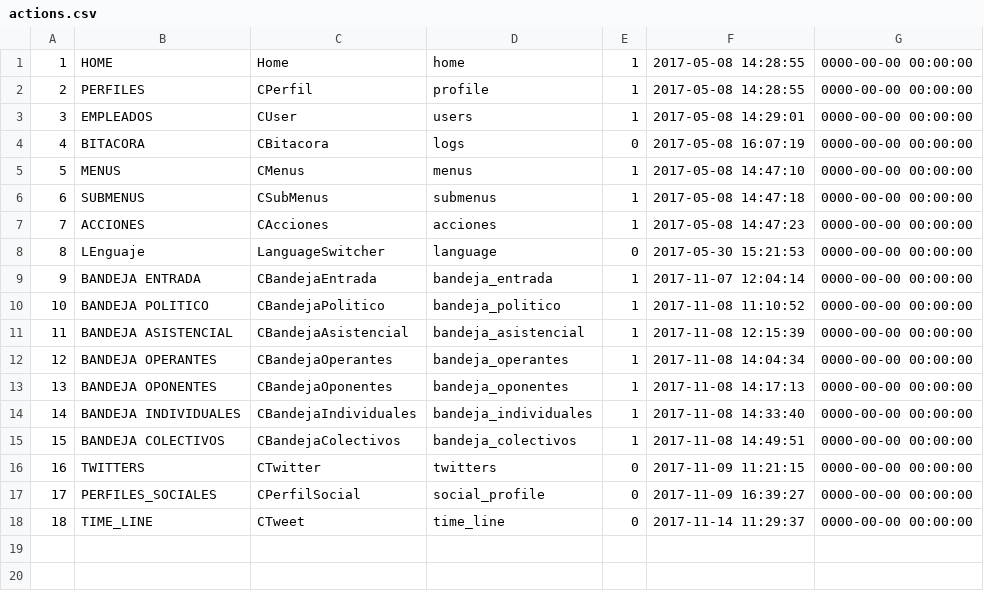
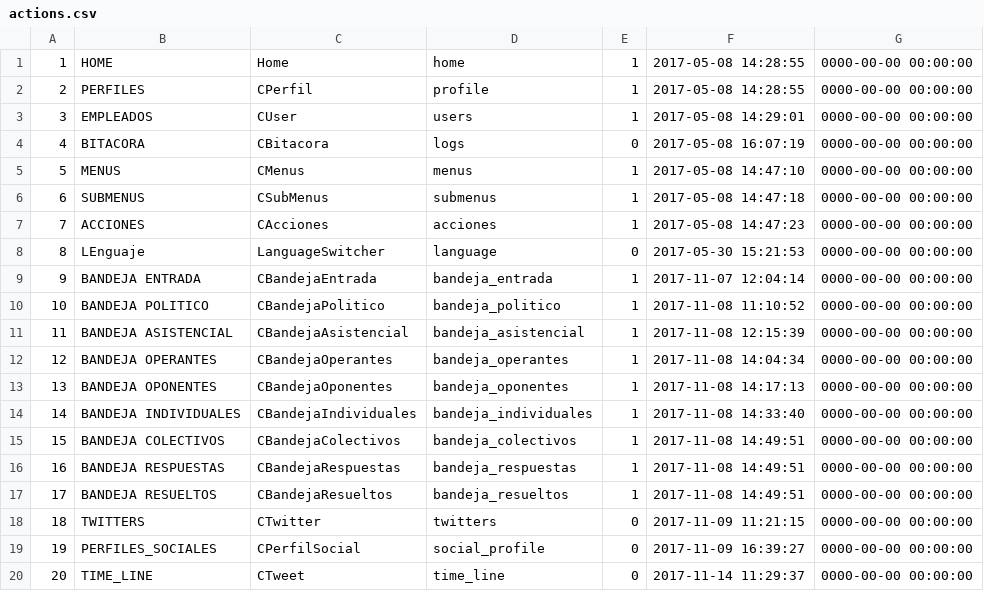
Before and after one commit to jsolorzano/twitter_imago, a CSV file: application/migrations/actions.csv, drawn as a sheet; addresses are those after the commit; the diff names each change by its address in the sheet, - before the commit and + after, or states it on an @@ line.

Commit message:
Sistema finalizado con módulo de tweets resueltos.

```diff
--- a/application/migrations/actions.csv
+++ b/application/migrations/actions.csv
+row 16: 16 | BANDEJA RESPUESTAS | CBandejaRespuestas | bandeja_respuestas | 1 | 2017-11-08 14:49:51 | 0000-00-00 00:00:00
+row 17: 17 | BANDEJA RESUELTOS | CBandejaResueltos | bandeja_resueltos | 1 | 2017-11-08 14:49:51 | 0000-00-00 00:00:00
@@ column A renumbered from row 18 down @@
```
Also changed, not shown: application/migrations/menus.csv, 8 other files.
